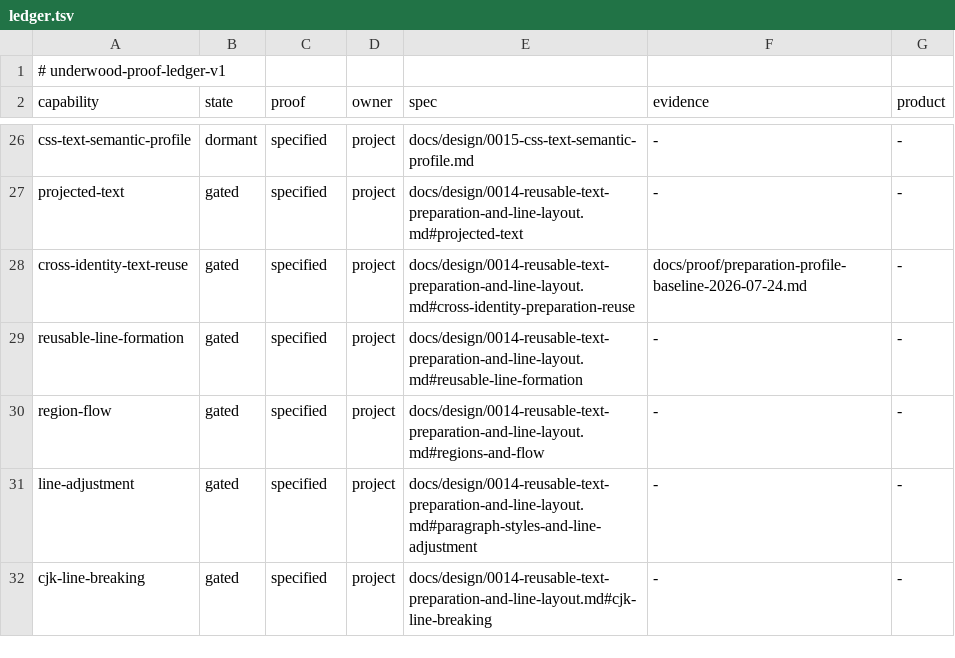
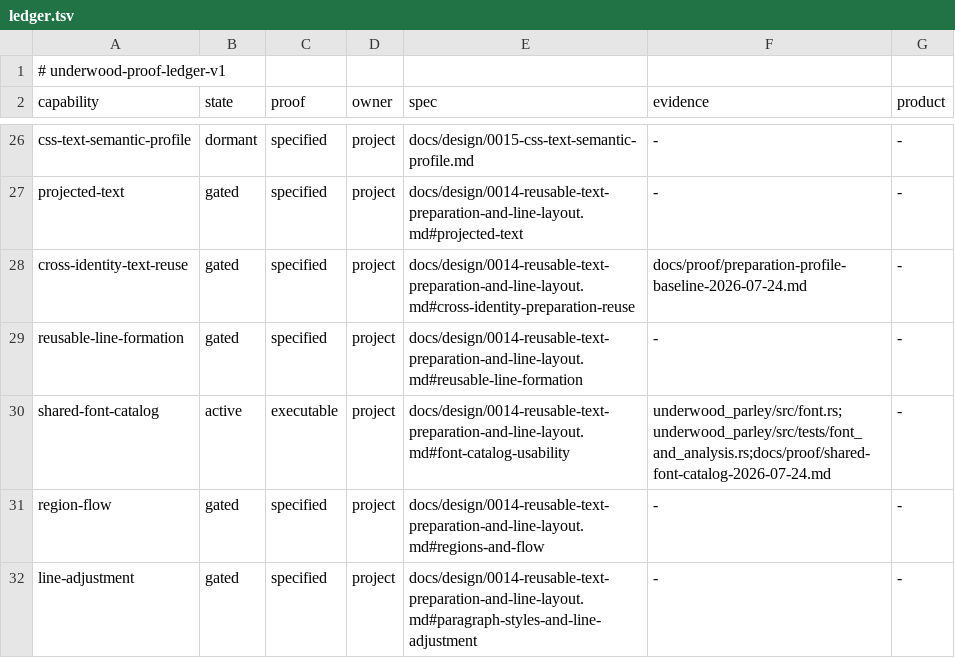
Before and after one commit to forest-rs/underwood, a TSV file: docs/proof/ledger.tsv, drawn as a sheet; only a part is shown, gaps mark what is left out; the shorter side is filled out with more unchanged rows.

Commit message:
Share one application font catalog
Let application resource owners finish one deterministic FontSet and clone it into UI-local paragraph engines. Empty and system-only construction remove the last need for a duplicate catalog, while stable embedded-family reporting keeps host presentation deterministic.

Use Fontique shared collection and source-cache backing behind the explicit std feature, preserve no_std plus alloc defaults, and prove catalog visibility, blob identity, and file-cache reuse across clones.

```diff
--- a/docs/proof/ledger.tsv
+++ b/docs/proof/ledger.tsv
@@ -29,2 +29,3 @@ cross-identity-text-reuse	gated	specified	project	docs/design/0014-reusable-text
 reusable-line-formation	gated	specified	project	docs/design/0014-reusable-text-preparation-and-line-layout.md#reusable-line-formation	-	-
+shared-font-catalog	active	executable	project	docs/design/0014-reusable-text-preparation-and-line-layout.md#font-catalog-usability	underwood_parley/src/font.rs;underwood_parley/src/tests/font_and_analysis.rs;docs/proof/shared-font-catalog-2026-07-24.md	-
 region-flow	gated	specified	project	docs/design/0014-reusable-text-preparation-and-line-layout.md#regions-and-flow	-	-
```
Also changed, not shown: 8 other files.
